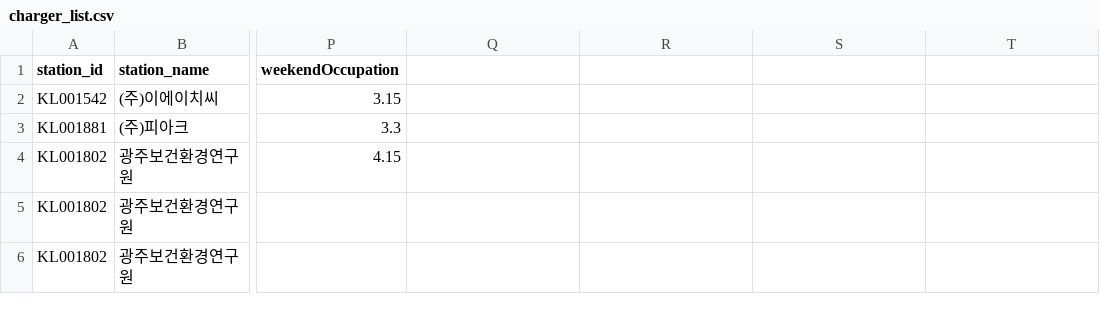
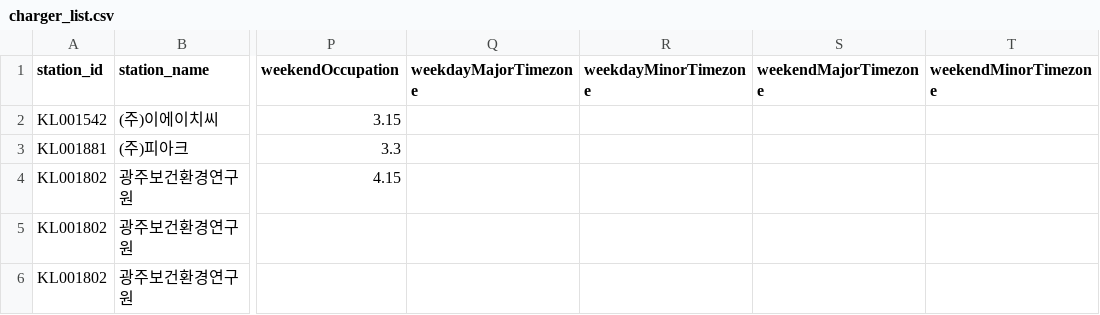
Before and after one commit to SeoJongkwan/SmartChargingEV, a CSV file: doc/charger_list.csv, drawn as a sheet; only a part is shown, gaps mark what is left out; the diff names each change by its address in the sheet, - before the commit and + after, or states it on an @@ line.

```diff
--- a/doc/charger_list.csv
+++ b/doc/charger_list.csv
-Q1: (empty)
+Q1: weekdayMajorTimezone
-R1: (empty)
+R1: weekdayMinorTimezone
-S1: (empty)
+S1: weekendMajorTimezone
-T1: (empty)
+T1: weekendMinorTimezone
```
Also changed, not shown: 2 other files.
